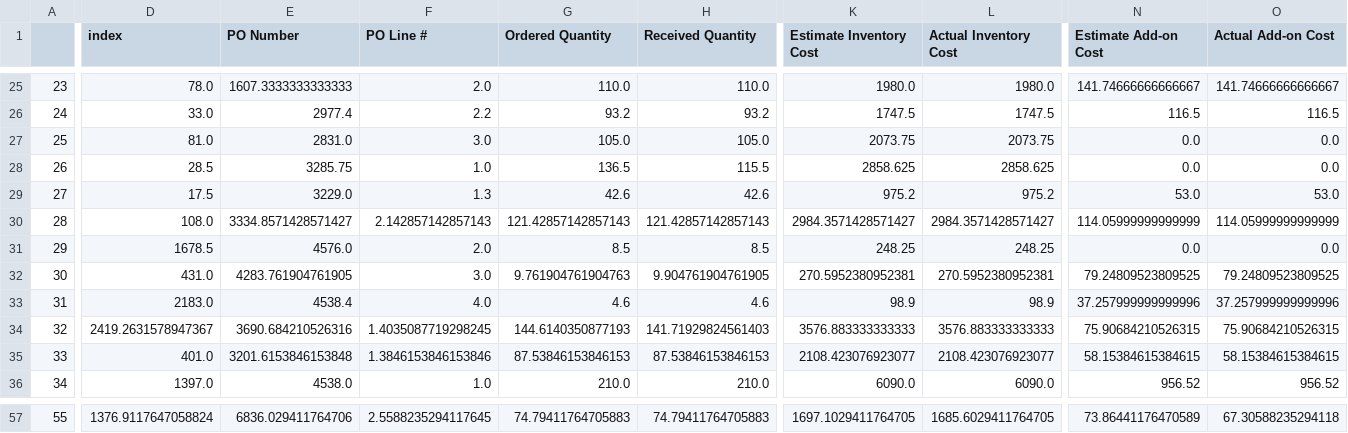
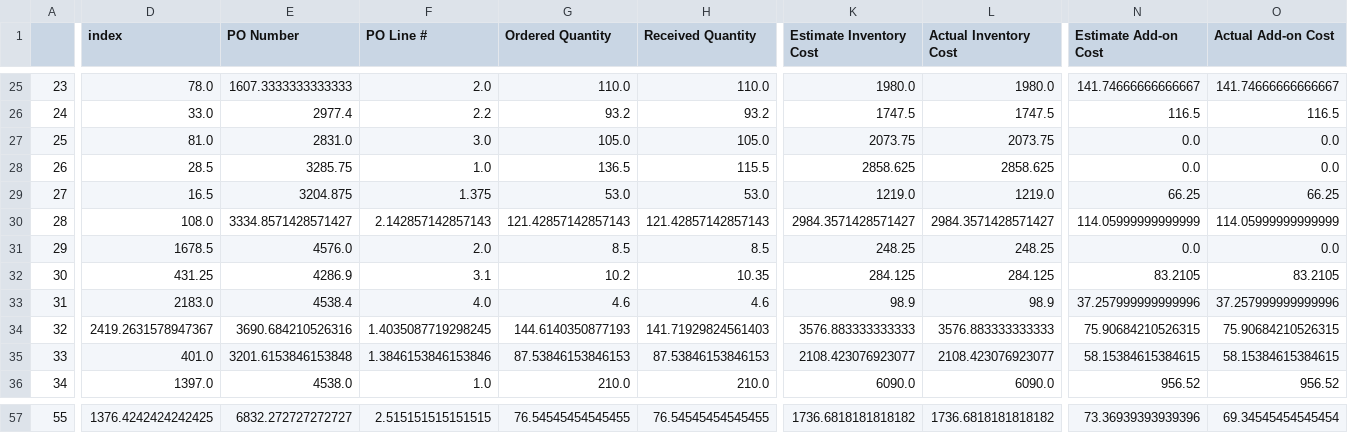
Before and after one commit to cbonoz/bostonfood18, a CSV file: yearly_mcintosh.csv, drawn as a sheet; only a part is shown, gaps mark what is left out; the diff covers the shown part only; the diff names each change by its address in the sheet, - before the commit and + after, or states it on an @@ line.

```diff
--- a/yearly_mcintosh.csv
+++ b/yearly_mcintosh.csv
-D29 (index): 17.5
+D29 (index): 16.5
-E29 (PO Number): 3229.0
+E29 (PO Number): 3204.875
-F29 (PO Line #): 1.3
+F29 (PO Line #): 1.375
-G29 (Ordered Quantity): 42.6
+G29 (Ordered Quantity): 53.0
-H29 (Received Quantity): 42.6
+H29 (Received Quantity): 53.0
-K29 (Estimate Inventory Cost): 975.2
+K29 (Estimate Inventory Cost): 1219.0
-L29 (Actual Inventory Cost): 975.2
+L29 (Actual Inventory Cost): 1219.0
-N29 (Estimate Add-on Cost): 53.0
+N29 (Estimate Add-on Cost): 66.25
-O29 (Actual Add-on Cost): 53.0
+O29 (Actual Add-on Cost): 66.25
-D32 (index): 431.0
+D32 (index): 431.25
-E32 (PO Number): 4283.761904761905
+E32 (PO Number): 4286.9
-F32 (PO Line #): 3.0
+F32 (PO Line #): 3.1
-G32 (Ordered Quantity): 9.761904761904763
+G32 (Ordered Quantity): 10.2
-H32 (Received Quantity): 9.904761904761905
+H32 (Received Quantity): 10.35
-K32 (Estimate Inventory Cost): 270.5952380952381
+K32 (Estimate Inventory Cost): 284.125
-L32 (Actual Inventory Cost): 270.5952380952381
+L32 (Actual Inventory Cost): 284.125
-N32 (Estimate Add-on Cost): 79.24809523809525
+N32 (Estimate Add-on Cost): 83.2105
-O32 (Actual Add-on Cost): 79.24809523809525
+O32 (Actual Add-on Cost): 83.2105
-D57 (index): 1376.9117647058824
+D57 (index): 1376.4242424242425
-E57 (PO Number): 6836.029411764706
+E57 (PO Number): 6832.272727272727
-F57 (PO Line #): 2.5588235294117645
+F57 (PO Line #): 2.515151515151515
-G57 (Ordered Quantity): 74.79411764705883
+G57 (Ordered Quantity): 76.54545454545455
-H57 (Received Quantity): 74.79411764705883
+H57 (Received Quantity): 76.54545454545455
-K57 (Estimate Inventory Cost): 1697.1029411764705
+K57 (Estimate Inventory Cost): 1736.6818181818182
-L57 (Actual Inventory Cost): 1685.6029411764705
+L57 (Actual Inventory Cost): 1736.6818181818182
-N57 (Estimate Add-on Cost): 73.86441176470589
+N57 (Estimate Add-on Cost): 73.36939393939396
-O57 (Actual Add-on Cost): 67.30588235294118
+O57 (Actual Add-on Cost): 69.34545454545454
```
Also changed, not shown: 41 edited cells elsewhere in this file, mcintosh.csv, 3 other files.
